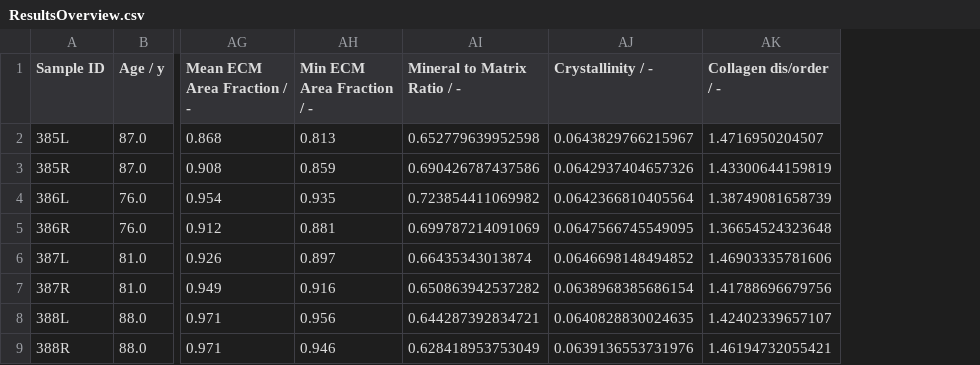
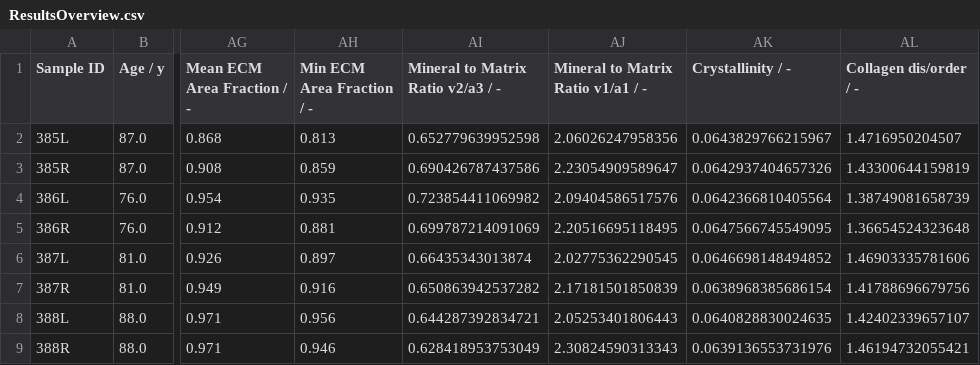
Before and after one commit to MathieuSm/FEMCOL, a CSV file: 04_Results/ResultsOverview.csv, drawn as a sheet; only a part is shown, gaps mark what is left out; the diff names each change by its address in the sheet, - before the commit and + after, or states it on an @@ line.

Commit message:
Added mineral to matrix ratio v1/a1

```diff
--- a/04_Results/ResultsOverview.csv
+++ b/04_Results/ResultsOverview.csv
+column AJ, rows 1-9: Mineral to Matrix Ratio v1/a1 / - | 2.06026247958356 | 2.23054909589647 | 2.09404586517576 | 2.20516695118495 | 2.02775362290545 | 2.17181501850839 | 2.05253401806443 | 2.30824590313343
-AI1: Mineral to Matrix Ratio / -
+AI1: Mineral to Matrix Ratio v2/a3 / -
```
Also changed, not shown: 04_Results/05_Raman/RamanResults.csv, 1 other file.
